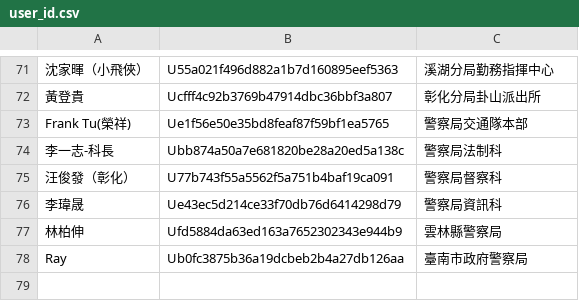
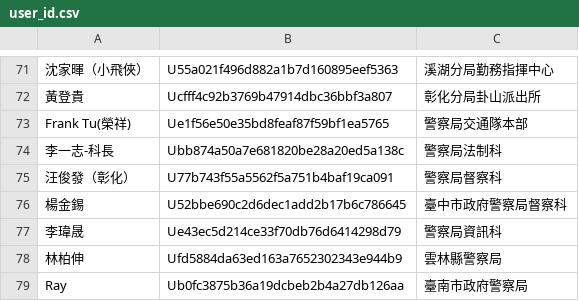
Before and after one commit to laya1017/line-robot-1017, a CSV file: user_id.csv, drawn as a sheet; only a part is shown, gaps mark what is left out.

Commit message:
新增楊金錫

```diff
--- a/user_id.csv
+++ b/user_id.csv
@@ -75,2 +75,3 @@ Frank Tu(榮祥),Ue1f56e50e35bd8feaf87f59bf1ea5765,警察局交通隊本部
 汪俊發（彰化）,U77b743f55a5562f5a751b4baf19ca091,警察局督察科
+楊金錫,U52bbe690c2d6dec1add2b17b6c786645,臺中市政府警察局督察科
 李瑋晟,Ue43ec5d214ce33f70db76d6414298d79,警察局資訊科
```
